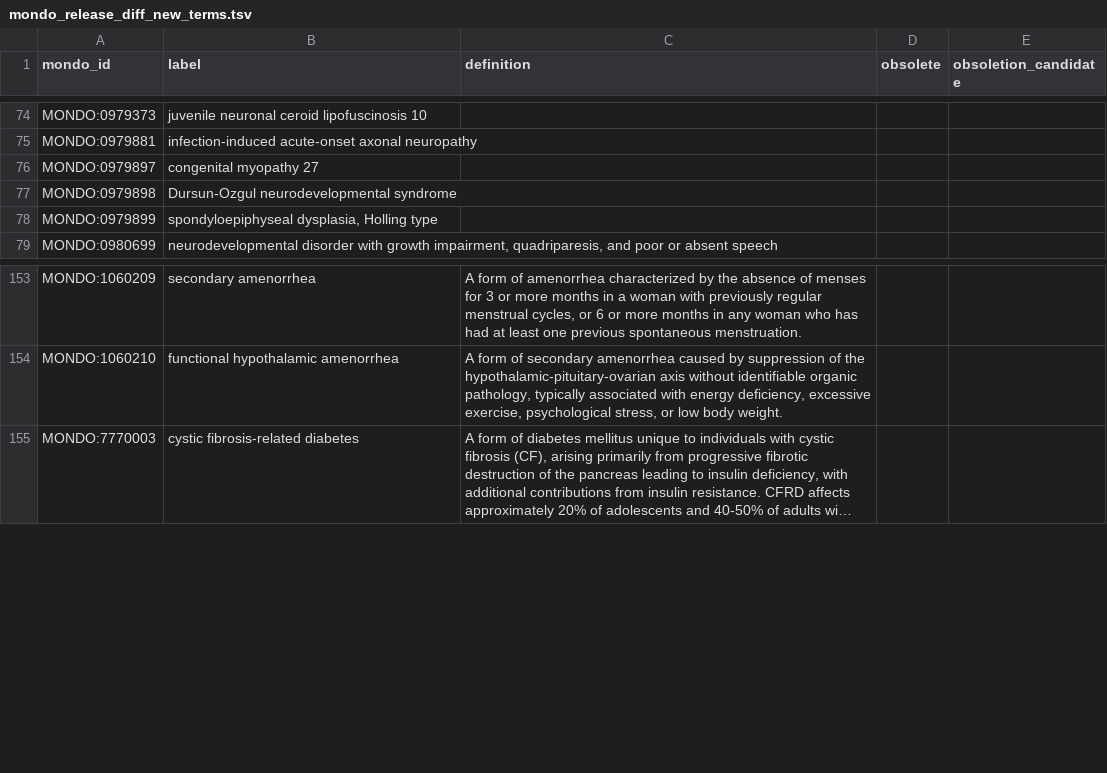
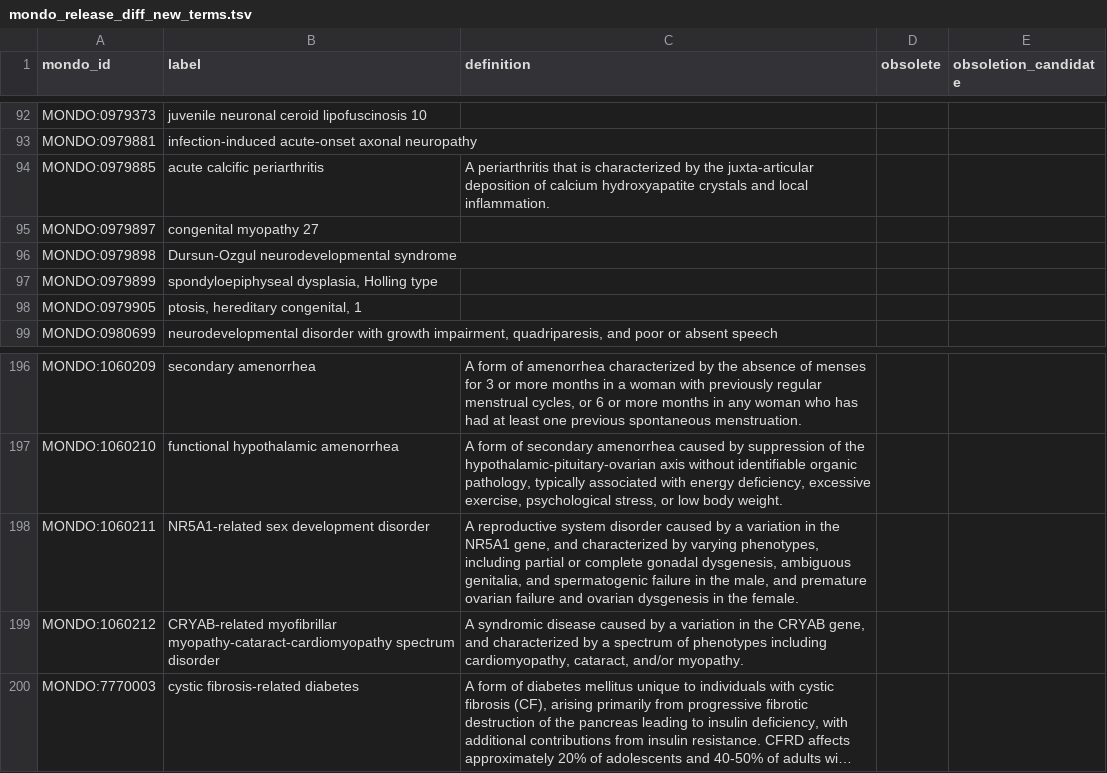
Before and after one commit to monarch-initiative/mondo, a TSV file: src/ontology/reports/mondo_release_diff_new_terms.tsv, drawn as a sheet; only a part is shown, gaps mark what is left out; long unchanged cells end in …; the diff covers the shown part only; the diff names each change by its address in the sheet, - before the commit and + after, or states it on an @@ line.

Commit message:
Update Mondo diff reports

```diff
--- a/src/ontology/reports/mondo_release_diff_new_terms.tsv
+++ b/src/ontology/reports/mondo_release_diff_new_terms.tsv
+row 94: MONDO:0979885 | acute calcific periarthritis | A periarthritis that is characterized by the juxta-articular deposition of calcium hydroxyapatite crystals and local inflammation.
+row 98: MONDO:0979905 | ptosis, hereditary congenital, 1
+row 198: MONDO:1060211 | NR5A1-related sex development disorder | A reproductive system disorder caused by a variation in the NR5A1 gene, and characterized by varying phenotypes, including partial or complete gonadal dysgenesis, ambiguous genitalia, and spermatogenic failure in the male, and premature ovarian failure and ovarian dysgenesis in the female.
+row 199: MONDO:1060212 | CRYAB-related myofibrillar myopathy-cataract-cardiomyopathy spectrum disorder | A syndromic disease caused by a variation in the CRYAB gene, and characterized by a spectrum of phenotypes including cardiomyopathy, cataract, and/or myopathy.
```
Also changed, not shown: 41 added rows elsewhere in this file, src/ontology/reports/mondo_release_diff_changed_terms.tsv.
